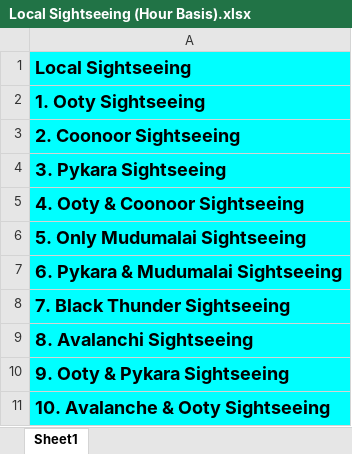
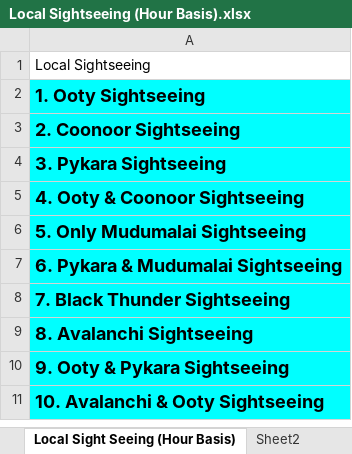
Before and after one commit to candystoregame/ootytaxi, an Excel workbook: assets/dataFiles/Local Sightseeing (Hour Basis).xlsx, sheet Local Sight Seeing (Hour Basis), drawn as a sheet; values as stored, in another font and other column widths than the file's, no borders; the diff names each change by its address in the sheet, - before the commit and + after, or states it on an @@ line.

```diff
--- a/assets/dataFiles/Local Sightseeing (Hour Basis).xlsx (sheet Local Sight Seeing (Hour Basis))
+++ b/assets/dataFiles/Local Sightseeing (Hour Basis).xlsx (sheet Local Sight Seeing (Hour Basis))
-sheet tab: Sheet1
+sheet tab: Local Sight Seeing (Hour Basis)
+sheet tab: Sheet2
@@ A1 fill: #00FFFF → none, bold: on → off, text size: smaller @@
-A11: 10. Avalanche & Ooty Sightseeing
+A11: 10. Avalanchi & Ooty Sightseeing
```
Also changed, not shown: other sheet tabs, 4 other files.
